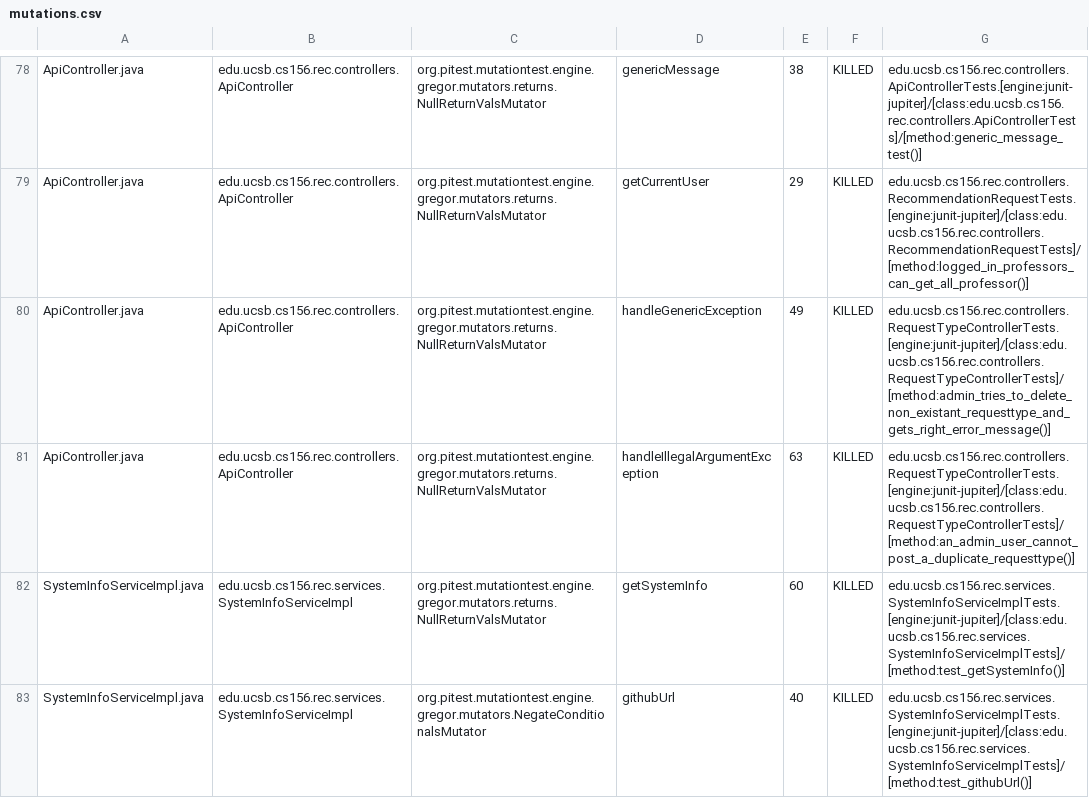
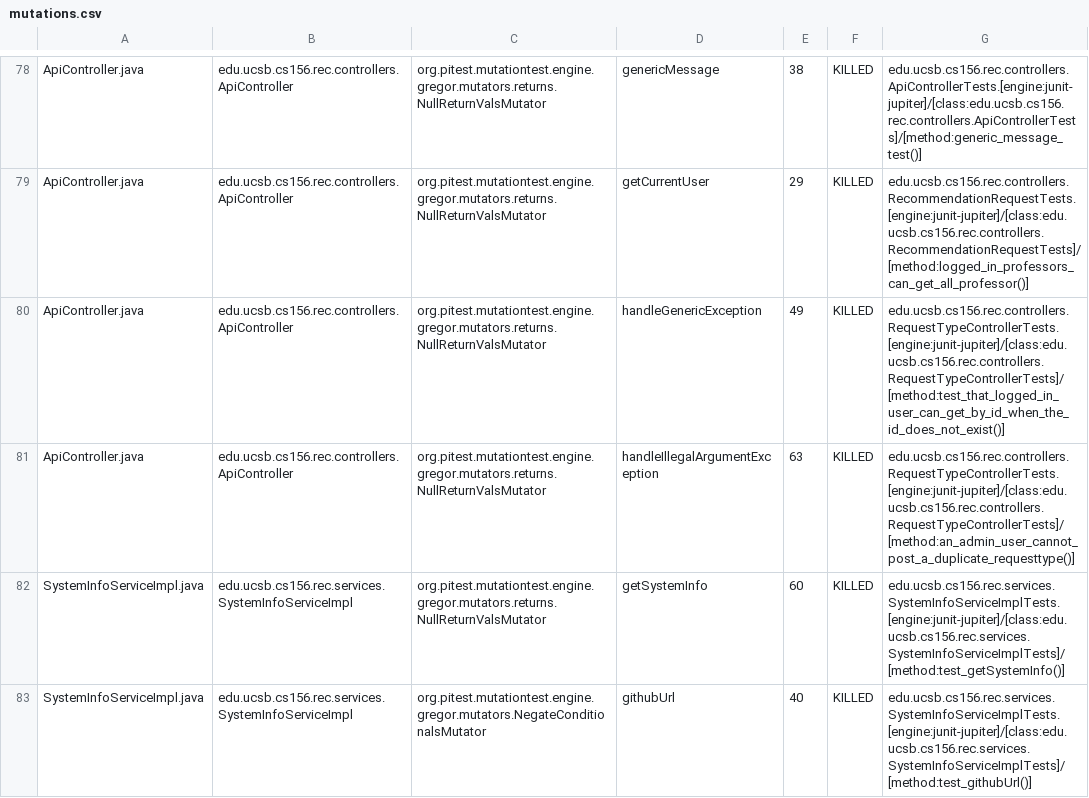
Before and after one commit to ucsb-cs156-s25/proj-rec-s25-16, a CSV file: pitest/mutations.csv, drawn as a sheet; only a part is shown, gaps mark what is left out; the diff covers the shown part only.

Commit message:
Deploying to gh-pages from @ ucsb-cs156-s25/proj-rec-s25-16@d79b4f2db8f365a6661d10e3ca49d9ee8de2ccc6 🚀

```diff
--- a/pitest/mutations.csv
+++ b/pitest/mutations.csv
@@ -79,3 +79,3 @@ ApiController.java,edu.ucsb.cs156.rec.controllers.ApiController,org.pitest.mutat
 ApiController.java,edu.ucsb.cs156.rec.controllers.ApiController,org.pitest.mutationtest.engine.gregor.mutators.returns.NullReturnValsMutator,getCurrentUser,29,KILLED,edu.ucsb.cs156.rec.controllers.RecommendationRequestTests.[engine:junit-jupiter]/[class:edu.ucsb.cs156.rec.controllers.RecommendationRequestTests]/[method:logged_in_professors_can_get_all_professor()]
-ApiController.java,edu.ucsb.cs156.rec.controllers.ApiController,org.pitest.mutationtest.engine.gregor.mutators.returns.NullReturnValsMutator,handleGenericException,49,KILLED,edu.ucsb.cs156.rec.controllers.RequestTypeControllerTests.[engine:junit-jupiter]/[class:edu.ucsb.cs156.rec.controllers.RequestTypeControllerTests]/[method:admin_tries_to_delete_non_existant_requesttype_and_gets_right_error_message()]
+ApiController.java,edu.ucsb.cs156.rec.controllers.ApiController,org.pitest.mutationtest.engine.gregor.mutators.returns.NullReturnValsMutator,handleGenericException,49,KILLED,edu.ucsb.cs156.rec.controllers.RequestTypeControllerTests.[engine:junit-jupiter]/[class:edu.ucsb.cs156.rec.controllers.RequestTypeControllerTests]/[method:test_that_logged_in_user_can_get_by_id_when_the_id_does_not_exist()]
 ApiController.java,edu.ucsb.cs156.rec.controllers.ApiController,org.pitest.mutationtest.engine.gregor.mutators.returns.NullReturnValsMutator,handleIllegalArgumentException,63,KILLED,edu.ucsb.cs156.rec.controllers.RequestTypeControllerTests.[engine:junit-jupiter]/[class:edu.ucsb.cs156.rec.controllers.RequestTypeControllerTests]/[method:an_admin_user_cannot_post_a_duplicate_requesttype()]
```
Also changed, not shown: 13 edited cells elsewhere in this file, 11 other files.
